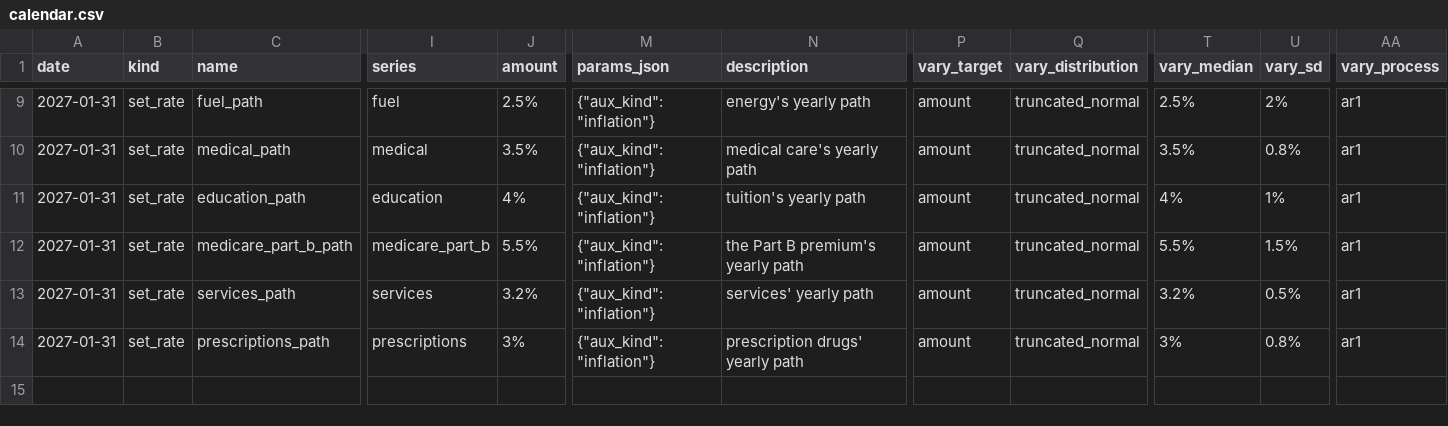
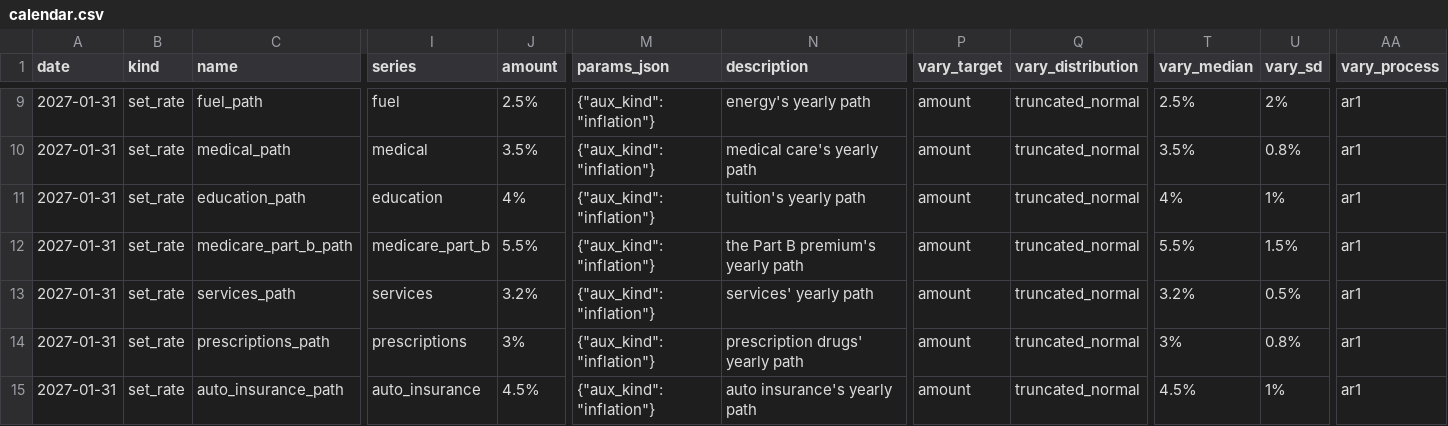
Before and after one commit to BobKerns/analysis, a CSV file: templates/scenarios/t_inflation_ensemble/calendar.csv, drawn as a sheet; only a part is shown, gaps mark what is left out; rows hold the shown columns only; the diff names each change by its address in the sheet, - before the commit and + after, or states it on an @@ line.

```diff
--- a/templates/scenarios/t_inflation_ensemble/calendar.csv
+++ b/templates/scenarios/t_inflation_ensemble/calendar.csv
+row 15: 2027-01-31 | set_rate | auto_insurance_path | auto_insurance | 4.5% | {"aux_kind": "inflation"} | auto insurance's yearly path | amount | truncated_normal | 4.5% | 1% | ar1
```
Also changed, not shown: templates/scenarios/t_inflation_factors/calendar.csv, 3 other files.
